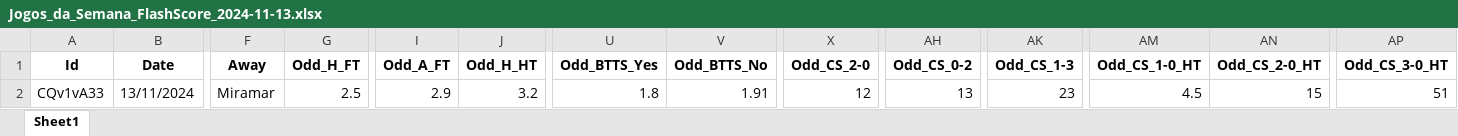
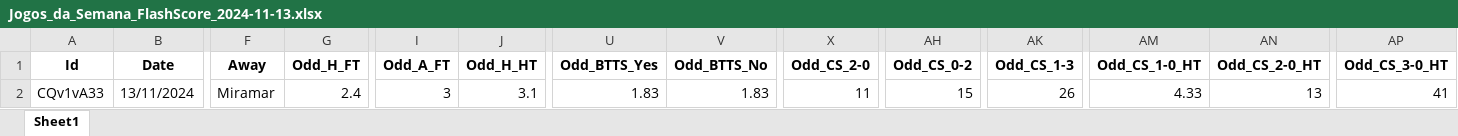
Before and after one commit to mtprado88/jogos_full, an Excel workbook: Jogos_da_Semana_FlashScore_2024-11-13.xlsx, sheet Sheet1, drawn as a sheet; only a part is shown, gaps mark what is left out; values as stored, in another font and other column widths than the file's, no borders; the diff names each change by its address in the sheet, - before the commit and + after, or states it on an @@ line.

Commit message:
Atualizando o arquivo XLSX

```diff
--- a/Jogos_da_Semana_FlashScore_2024-11-13.xlsx (sheet Sheet1)
+++ b/Jogos_da_Semana_FlashScore_2024-11-13.xlsx (sheet Sheet1)
-G2 (Odd_H_FT): 2.5
+G2 (Odd_H_FT): 2.4
-I2 (Odd_A_FT): 2.9
+I2 (Odd_A_FT): 3
-J2 (Odd_H_HT): 3.2
+J2 (Odd_H_HT): 3.1
-U2 (Odd_BTTS_Yes): 1.8
+U2 (Odd_BTTS_Yes): 1.83
-V2 (Odd_BTTS_No): 1.91
+V2 (Odd_BTTS_No): 1.83
-X2 (Odd_CS_2-0): 12
+X2 (Odd_CS_2-0): 11
-AH2 (Odd_CS_0-2): 13
+AH2 (Odd_CS_0-2): 15
-AK2 (Odd_CS_1-3): 23
+AK2 (Odd_CS_1-3): 26
-AM2 (Odd_CS_1-0_HT): 4.5
+AM2 (Odd_CS_1-0_HT): 4.33
-AN2 (Odd_CS_2-0_HT): 15
+AN2 (Odd_CS_2-0_HT): 13
-AP2 (Odd_CS_3-0_HT): 51
+AP2 (Odd_CS_3-0_HT): 41
```
